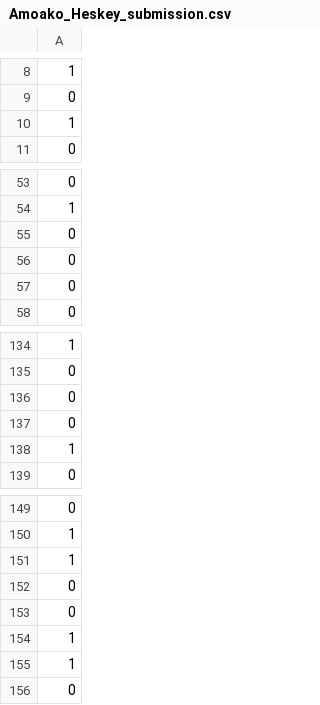
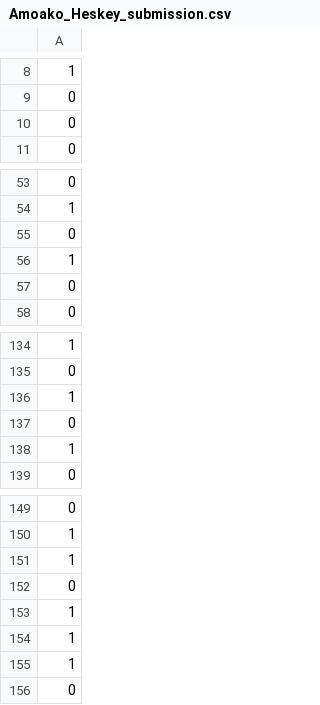
Before and after one commit to amoako420/Titanic_ML, a CSV file: Amoako_Heskey_submission.csv, drawn as a sheet; only a part is shown, gaps mark what is left out; removed rows and columns are numbered as before the commit, all else as after; the diff names each change by its address in the sheet, - before the commit and + after, or states it on an @@ line.

Commit message:
Update submission file with corrected survival predictions

```diff
--- a/Amoako_Heskey_submission.csv
+++ b/Amoako_Heskey_submission.csv
-row 56: 0
+row 10: 0
-row 10: 1
+row 56: 1
-row 136: 0
+row 136: 1
-row 153: 0
+row 153: 1
```
Also changed, not shown: 1 other file.
